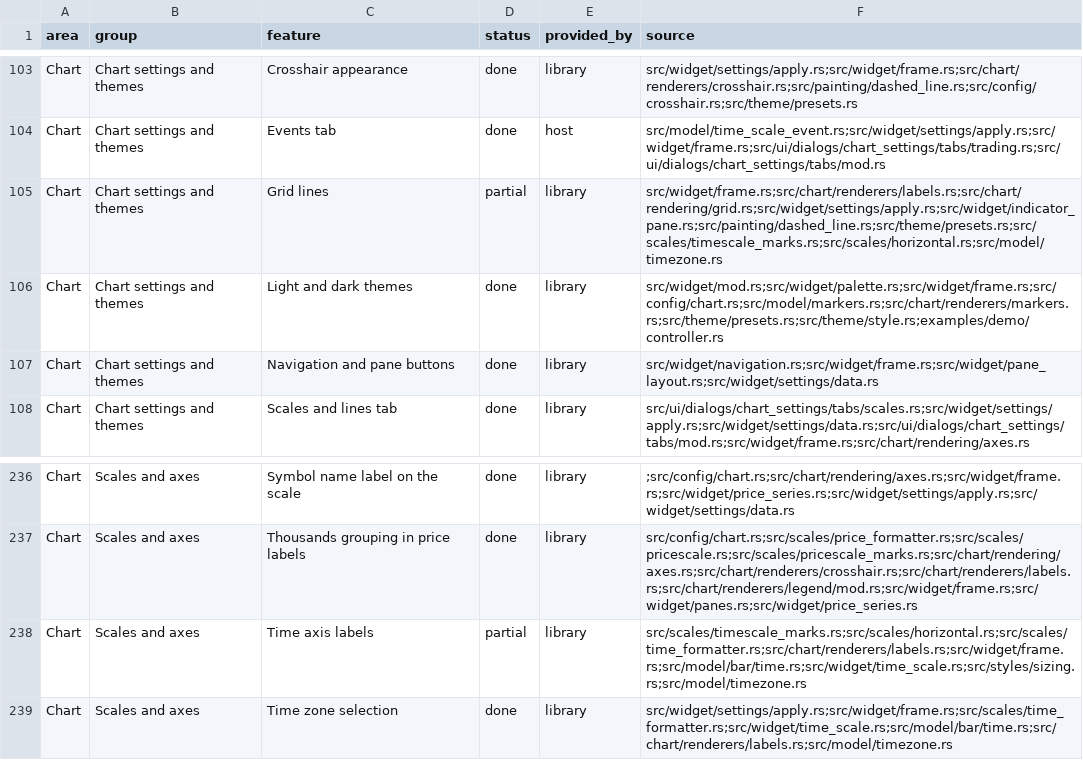
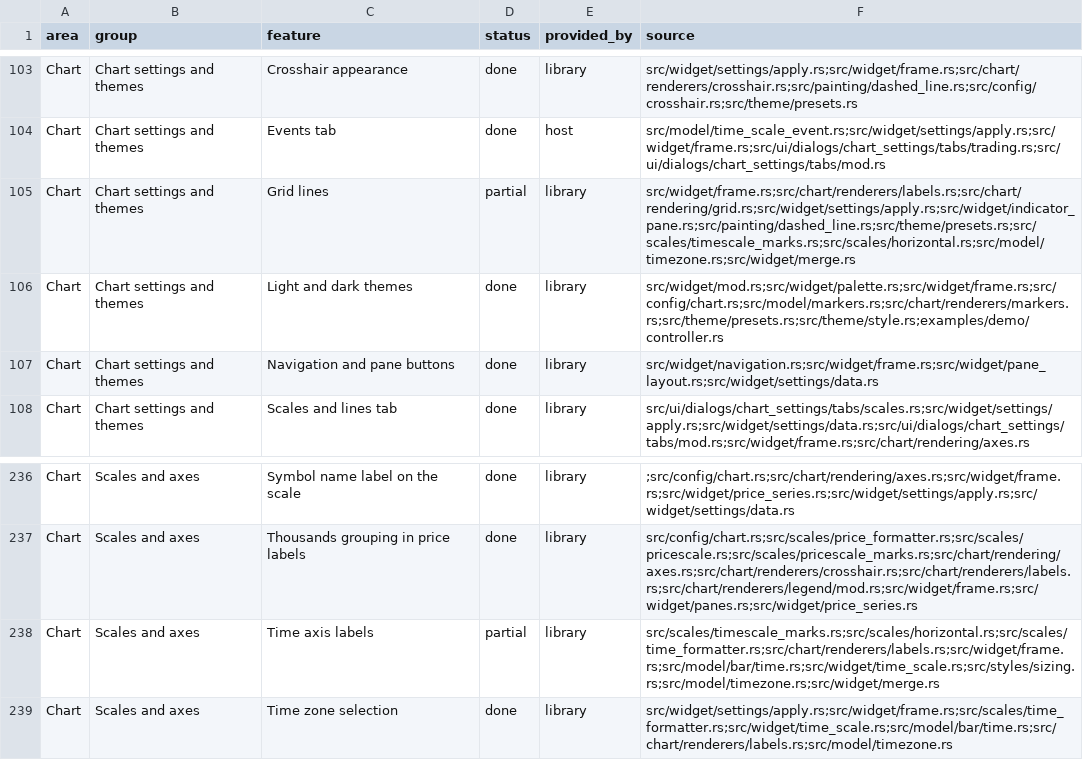
Before and after one commit to userFRM/egui-charts, a CSV file: docs/progress/features.csv, drawn as a sheet; only a part is shown, gaps mark what is left out.

Commit message:
fix(ui): keep the time labels of a merged view past the last bar
An empty source range must cover no merge groups, including when the last group is partial. Returning that group seeded the time axis from history instead of the view's left edge, thinning remote labels and inflating key counts. Extend the existing beyond-history table with paired complete and partial groups, verify the requested ranges and key counts, and record the merge source in progress rows.

Closes #1629

```diff
--- a/docs/progress/features.csv
+++ b/docs/progress/features.csv
@@ -104,3 +104,3 @@ Chart,Chart settings and themes,Crosshair appearance,done,library,src/widget/set
 Chart,Chart settings and themes,Events tab,done,host,src/model/time_scale_event.rs;src/widget/settings/apply.rs;src/widget/frame.rs;src/ui/dialogs/chart_settings/tabs/trading.rs;src/ui/dialogs/chart_settings/tabs/mod.rs
-Chart,Chart settings and themes,Grid lines,partial,library,src/widget/frame.rs;src/chart/renderers/labels.rs;src/chart/rendering/grid.rs;src/widget/settings/apply.rs;src/widget/indicator_pane.rs;src/painting/dashed_line.rs;src/theme/presets.rs;src/scales/timescale_marks.rs;src/scales/horizontal.rs;src/model/timezone.rs
+Chart,Chart settings and themes,Grid lines,partial,library,src/widget/frame.rs;src/chart/renderers/labels.rs;src/chart/rendering/grid.rs;src/widget/settings/apply.rs;src/widget/indicator_pane.rs;src/painting/dashed_line.rs;src/theme/presets.rs;src/scales/timescale_marks.rs;src/scales/horizontal.rs;src/model/timezone.rs;src/widget/merge.rs
 Chart,Chart settings and themes,Light and dark themes,done,library,src/widget/mod.rs;src/widget/palette.rs;src/widget/frame.rs;src/config/chart.rs;src/model/markers.rs;src/chart/renderers/markers.rs;src/theme/presets.rs;src/theme/style.rs;examples/demo/controller.rs
@@ -237,3 +237,3 @@ Chart,Scales and axes,Symbol name label on the scale,done,library,;src/config/ch
 Chart,Scales and axes,Thousands grouping in price labels,done,library,src/config/chart.rs;src/scales/price_formatter.rs;src/scales/pricescale.rs;src/scales/pricescale_marks.rs;src/chart/rendering/axes.rs;src/chart/renderers/crosshair.rs;src/chart/renderers/labels.rs;src/chart/renderers/legend/mod.rs;src/widget/frame.rs;src/widget/panes.rs;src/widget/price_series.rs
-Chart,Scales and axes,Time axis labels,partial,library,src/scales/timescale_marks.rs;src/scales/horizontal.rs;src/scales/time_formatter.rs;src/chart/renderers/labels.rs;src/widget/frame.rs;src/model/bar/time.rs;src/widget/time_scale.rs;src/styles/sizing.rs;src/model/timezone.rs
+Chart,Scales and axes,Time axis labels,partial,library,src/scales/timescale_marks.rs;src/scales/horizontal.rs;src/scales/time_formatter.rs;src/chart/renderers/labels.rs;src/widget/frame.rs;src/model/bar/time.rs;src/widget/time_scale.rs;src/styles/sizing.rs;src/model/timezone.rs;src/widget/merge.rs
 Chart,Scales and axes,Time zone selection,done,library,src/widget/settings/apply.rs;src/widget/frame.rs;src/scales/time_formatter.rs;src/widget/time_scale.rs;src/model/bar/time.rs;src/chart/renderers/labels.rs;src/model/timezone.rs
```
Also changed, not shown: 2 other files.
